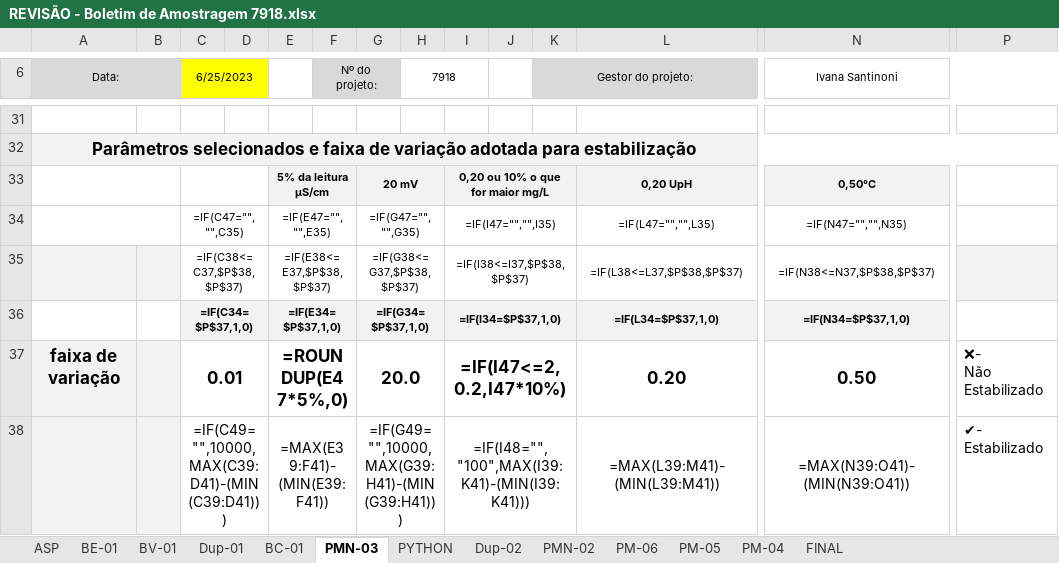
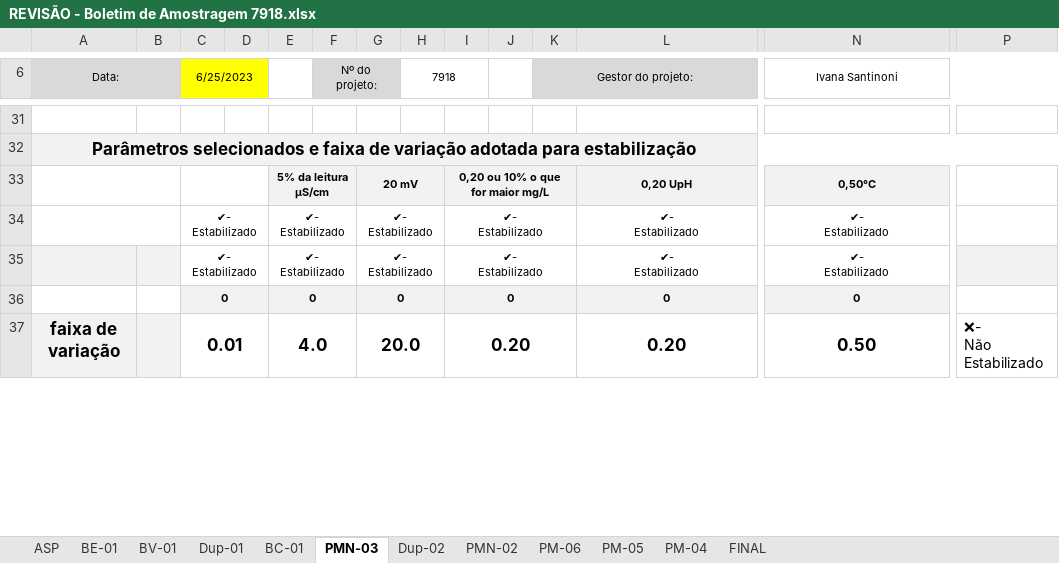
Before and after one commit to HenriqueCanhadas/Python, an Excel workbook: Relatorio/REVISÃO - Boletim de Amostragem 7918.xlsx, sheet PMN-03, drawn as a sheet; only a part is shown, gaps mark what is left out; values as stored, in another font and other column widths than the file's, no borders; formulas without a stored value are shown as written; removed rows and columns are numbered as before the commit, all else as after; rows hold the shown columns only; ↵ is a line break in a cell; the diff covers the shown part only; the diff names each change by its address in the sheet, - before the commit and + after, or states it on an @@ line.

```diff
--- a/Relatorio/REVISÃO - Boletim de Amostragem 7918.xlsx (sheet PMN-03)
+++ b/Relatorio/REVISÃO - Boletim de Amostragem 7918.xlsx (sheet PMN-03)
-sheet tab: PYTHON
-row 34:  |  | =IF(C47="","",C35) |  | =IF(E47="","",E35) |  | =IF(G47="","",G35) |  | =IF(I47="","",I35) |  |  | =IF(L47="","",L35) | =IF(N47="","",N35)
-row 35:  |  | =IF(C38<=C37,$P$38,$P$37) |  | =IF(E38<=E37,$P$38,$P$37) |  | =IF(G38<=G37,$P$38,$P$37) |  | =IF(I38<=I37,$P$38,$P$37) |  |  | =IF(L38<=L37,$P$38,$P$37) | =IF(N38<=N37,$P$38,$P$37)
-row 36:  |  | =IF(C34=$P$37,1,0) |  | =IF(E34=$P$37,1,0) |  | =IF(G34=$P$37,1,0) |  | =IF(I34=$P$37,1,0) |  |  | =IF(L34=$P$37,1,0) | =IF(N34=$P$37,1,0)
+row 34:  |  | ✔- ↵ Estabilizado |  | ✔- ↵ Estabilizado |  | ✔- ↵ Estabilizado |  | ✔- ↵ Estabilizado |  |  | ✔- ↵ Estabilizado | ✔- ↵ Estabilizado
+row 35:  |  | ✔- ↵ Estabilizado |  | ✔- ↵ Estabilizado |  | ✔- ↵ Estabilizado |  | ✔- ↵ Estabilizado |  |  | ✔- ↵ Estabilizado | ✔- ↵ Estabilizado
+row 36:  |  | 0 |  | 0 |  | 0 |  | 0 |  |  | 0 | 0
-E37: =ROUNDUP(E47*5%,0)
+E37: 4.0
-I37: =IF(I47<=2,0.2,I47*10%)
+I37: 0.20
-row 38:  |  | =IF(C49="",10000,MAX(C39:D41)-(MIN(C39:D41))) |  | =MAX(E39:F41)-(MIN(E39:F41)) |  | =IF(G49="",10000,MAX(G39:H41)-(MIN(G39:H41))) |  | =IF(I48="","100",MAX(I39:K41)-(MIN(I39:K41))) |  |  | =MAX(L39:M41)-(MIN(L39:M41)) | =MAX(N39:O41)-(MIN(N39:O41)) | ✔- ↵ Estabilizado
```
Also changed, not shown: 4 added rows, 3 removed rows and 11 edited cells elsewhere in this sheet, sheet FINAL, sheet BC-01, sheet Dup-01, sheet PM-04, sheet PMN-02, sheet Dup-02, 5 more sheets, hidden cells, 5 other files.
